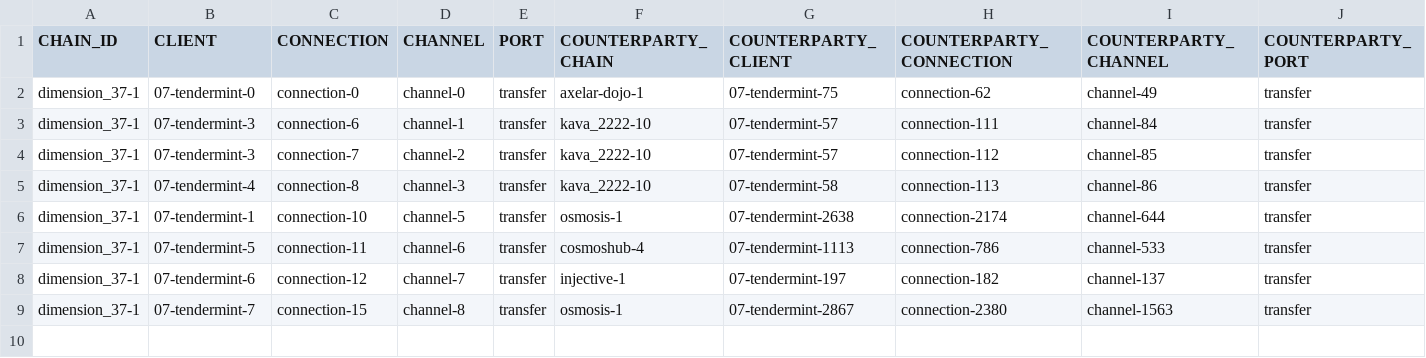
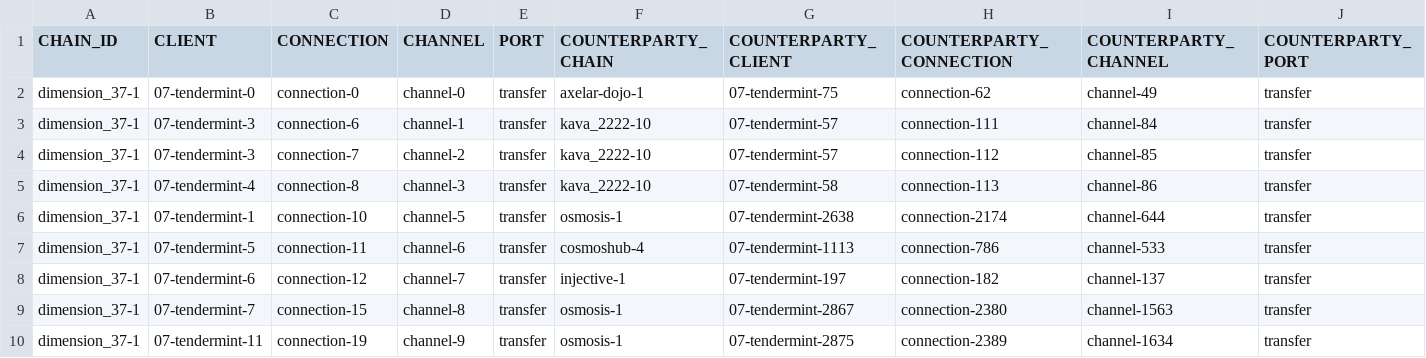
Before and after one commit to clemensgg/ibc-tables, a CSV file: xpla/ibc_table.csv, drawn as a sheet; the diff names each change by its address in the sheet, - before the commit and + after, or states it on an @@ line.

```diff
--- a/xpla/ibc_table.csv
+++ b/xpla/ibc_table.csv
+row 10: dimension_37-1 | 07-tendermint-11 | connection-19 | channel-9 | transfer | osmosis-1 | 07-tendermint-2875 | connection-2389 | channel-1634 | transfer
```
